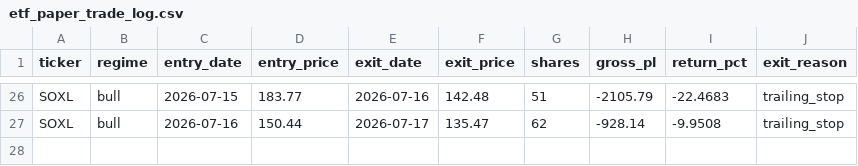
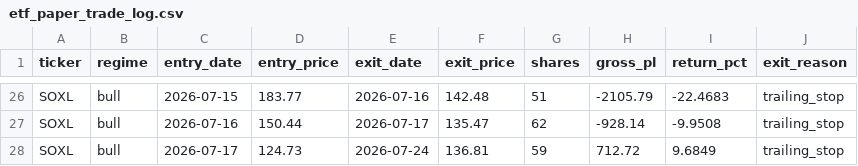
Before and after one commit to mrpink970/4-etf-trading-plan, a CSV file: etf_paper_trade_log.csv, drawn as a sheet; only a part is shown, gaps mark what is left out; the diff names each change by its address in the sheet, - before the commit and + after, or states it on an @@ line.

```diff
--- a/etf_paper_trade_log.csv
+++ b/etf_paper_trade_log.csv
+row 28: SOXL | bull | 2026-07-17 | 124.73 | 2026-07-24 | 136.81 | 59 | 712.72 | 9.6849 | trailing_stop
```
Also changed, not shown: 2 other files.
